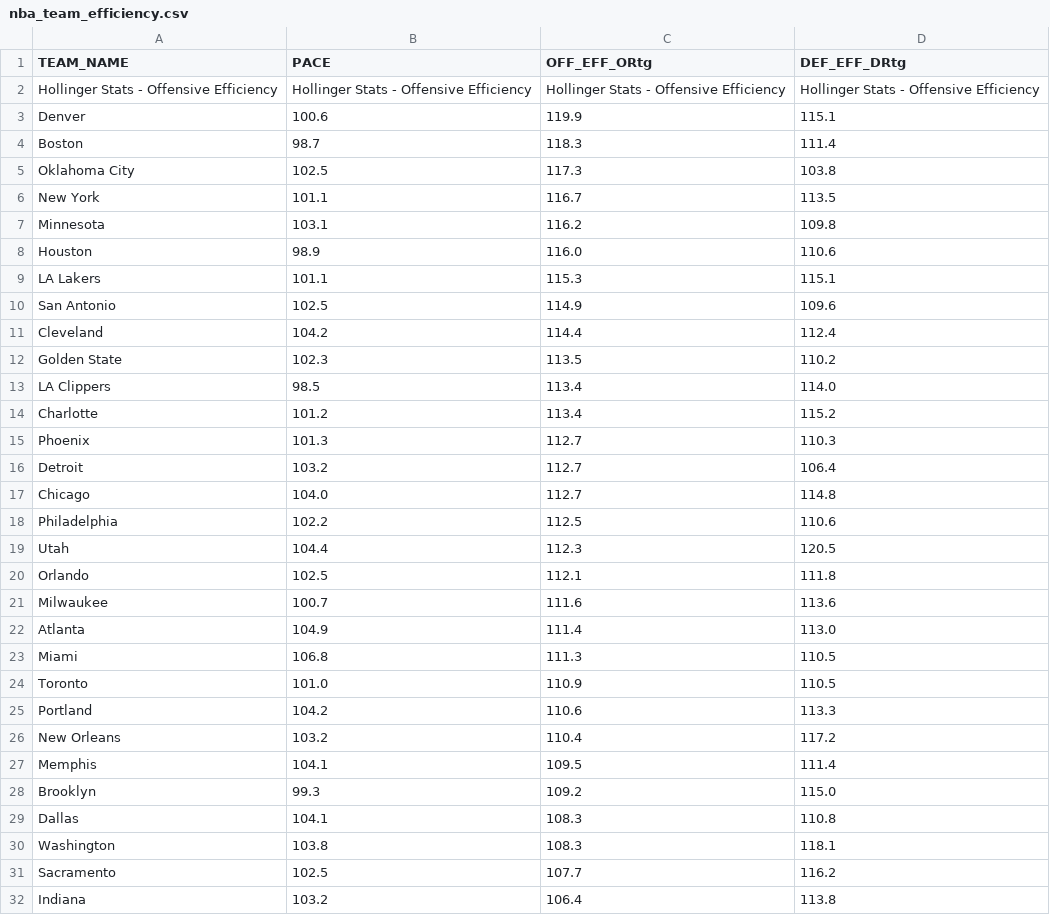
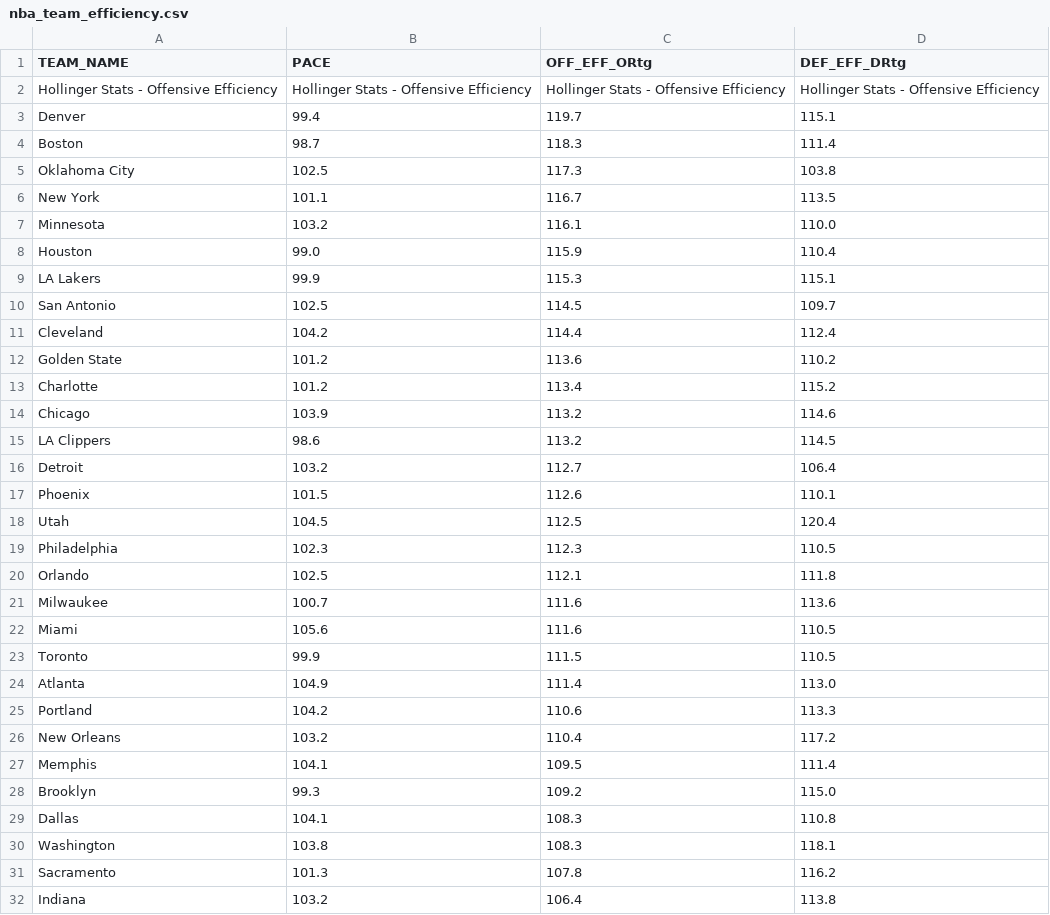
Before and after one commit to Daniel-CM327/NBA-Team-Efficiency, a CSV file: nba_team_efficiency.csv, drawn as a sheet.

```diff
--- a/nba_team_efficiency.csv
+++ b/nba_team_efficiency.csv
@@ -2,3 +2,3 @@ TEAM_NAME,PACE,OFF_EFF_ORtg,DEF_EFF_DRtg
 Hollinger Stats - Offensive Efficiency,Hollinger Stats - Offensive Efficiency,Hollinger Stats - Offensive Efficiency,Hollinger Stats - Offensive Efficiency
-Denver,100.6,119.9,115.1
+Denver,99.4,119.7,115.1
 Boston,98.7,118.3,111.4
@@ -6,20 +6,20 @@ Oklahoma City,102.5,117.3,103.8
 New York,101.1,116.7,113.5
-Minnesota,103.1,116.2,109.8
-Houston,98.9,116.0,110.6
-LA Lakers,101.1,115.3,115.1
-San Antonio,102.5,114.9,109.6
+Minnesota,103.2,116.1,110.0
+Houston,99.0,115.9,110.4
+LA Lakers,99.9,115.3,115.1
+San Antonio,102.5,114.5,109.7
 Cleveland,104.2,114.4,112.4
-Golden State,102.3,113.5,110.2
-LA Clippers,98.5,113.4,114.0
+Golden State,101.2,113.6,110.2
 Charlotte,101.2,113.4,115.2
-Phoenix,101.3,112.7,110.3
+Chicago,103.9,113.2,114.6
+LA Clippers,98.6,113.2,114.5
 Detroit,103.2,112.7,106.4
-Chicago,104.0,112.7,114.8
-Philadelphia,102.2,112.5,110.6
-Utah,104.4,112.3,120.5
+Phoenix,101.5,112.6,110.1
+Utah,104.5,112.5,120.4
+Philadelphia,102.3,112.3,110.5
 Orlando,102.5,112.1,111.8
 Milwaukee,100.7,111.6,113.6
+Miami,105.6,111.6,110.5
+Toronto,99.9,111.5,110.5
 Atlanta,104.9,111.4,113.0
-Miami,106.8,111.3,110.5
-Toronto,101.0,110.9,110.5
 Portland,104.2,110.6,113.3
@@ -30,3 +30,3 @@ Dallas,104.1,108.3,110.8
 Washington,103.8,108.3,118.1
-Sacramento,102.5,107.7,116.2
+Sacramento,101.3,107.8,116.2
 Indiana,103.2,106.4,113.8
```
